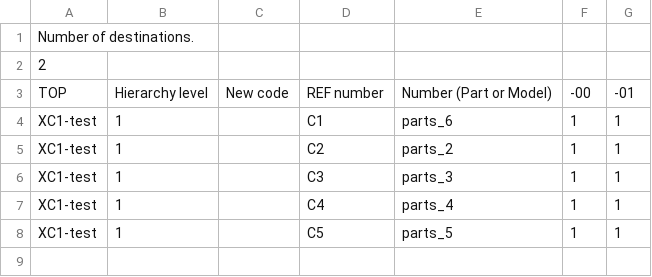
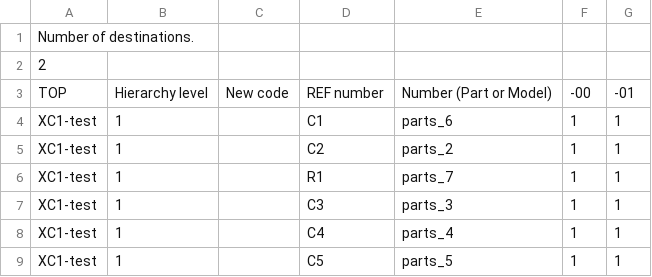
Before and after one commit to allthat300/Rewroks_List, a CSV file: rework_test.csv, drawn as a sheet; the diff names each change by its address in the sheet, - before the commit and + after, or states it on an @@ line.

Commit message:
R1追加

```diff
--- a/rework_test.csv
+++ b/rework_test.csv
+row 6: XC1-test | 1 |  | R1 | parts_7 | 1 | 1
```
